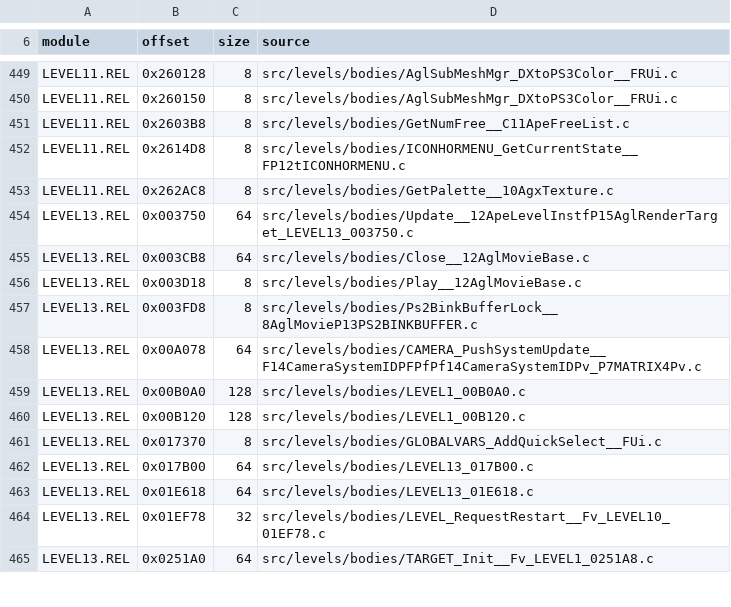
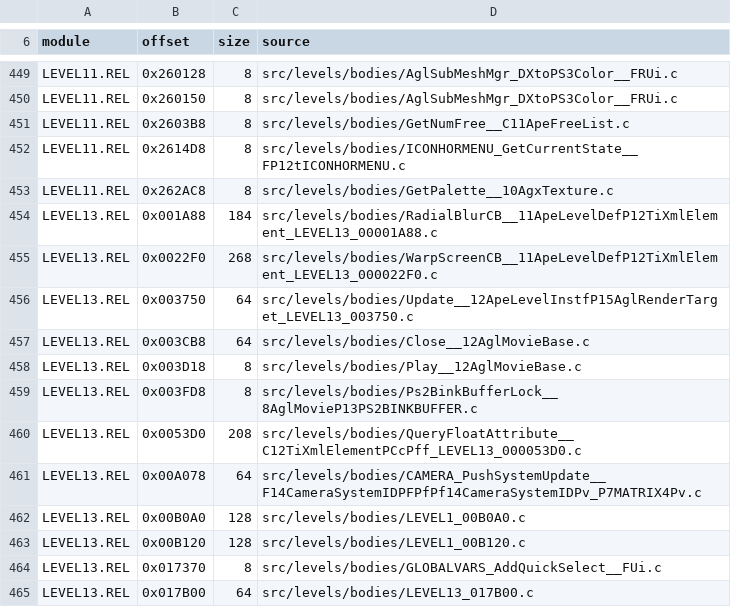
Before and after one commit to OpenRAC/rac-sac-decomp, a TSV file: config/levels/bodies.tsv, drawn as a sheet; only a part is shown, gaps mark what is left out; the shorter side is filled out with more unchanged rows; the diff names each change by its address in the sheet, - before the commit and + after, or states it on an @@ line.

```diff
--- a/config/levels/bodies.tsv
+++ b/config/levels/bodies.tsv
+row 454: LEVEL13.REL | 0x001A88 | 184 | src/levels/bodies/RadialBlurCB__11ApeLevelDefP12TiXmlElement_LEVEL13_00001A88.c
+row 455: LEVEL13.REL | 0x0022F0 | 268 | src/levels/bodies/WarpScreenCB__11ApeLevelDefP12TiXmlElement_LEVEL13_000022F0.c
+row 460: LEVEL13.REL | 0x0053D0 | 208 | src/levels/bodies/QueryFloatAttribute__C12TiXmlElementPCcPff_LEVEL13_000053D0.c
```
Also changed, not shown: config/boot/bodies.tsv, config/boot/body_sources.tsv, 6 other files.
